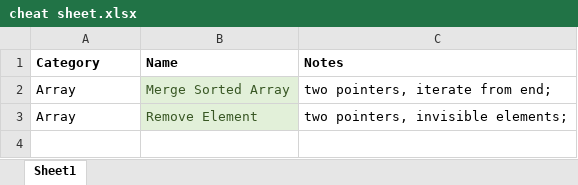
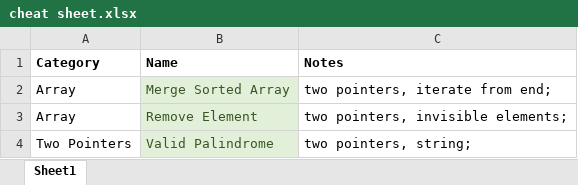
Before and after one commit to aircode610/LeetCode, an Excel workbook: cheat sheet.xlsx, sheet Sheet1, drawn as a sheet; values as stored, in another font and other column widths than the file's, no borders; the diff names each change by its address in the sheet, - before the commit and + after, or states it on an @@ line.

Commit message:
Solved 125. Valid Palindrome

```diff
--- a/cheat sheet.xlsx (sheet Sheet1)
+++ b/cheat sheet.xlsx (sheet Sheet1)
+row 4: Two Pointers | Valid Palindrome | two pointers, string;
```
Also changed, not shown: 1 other file.
